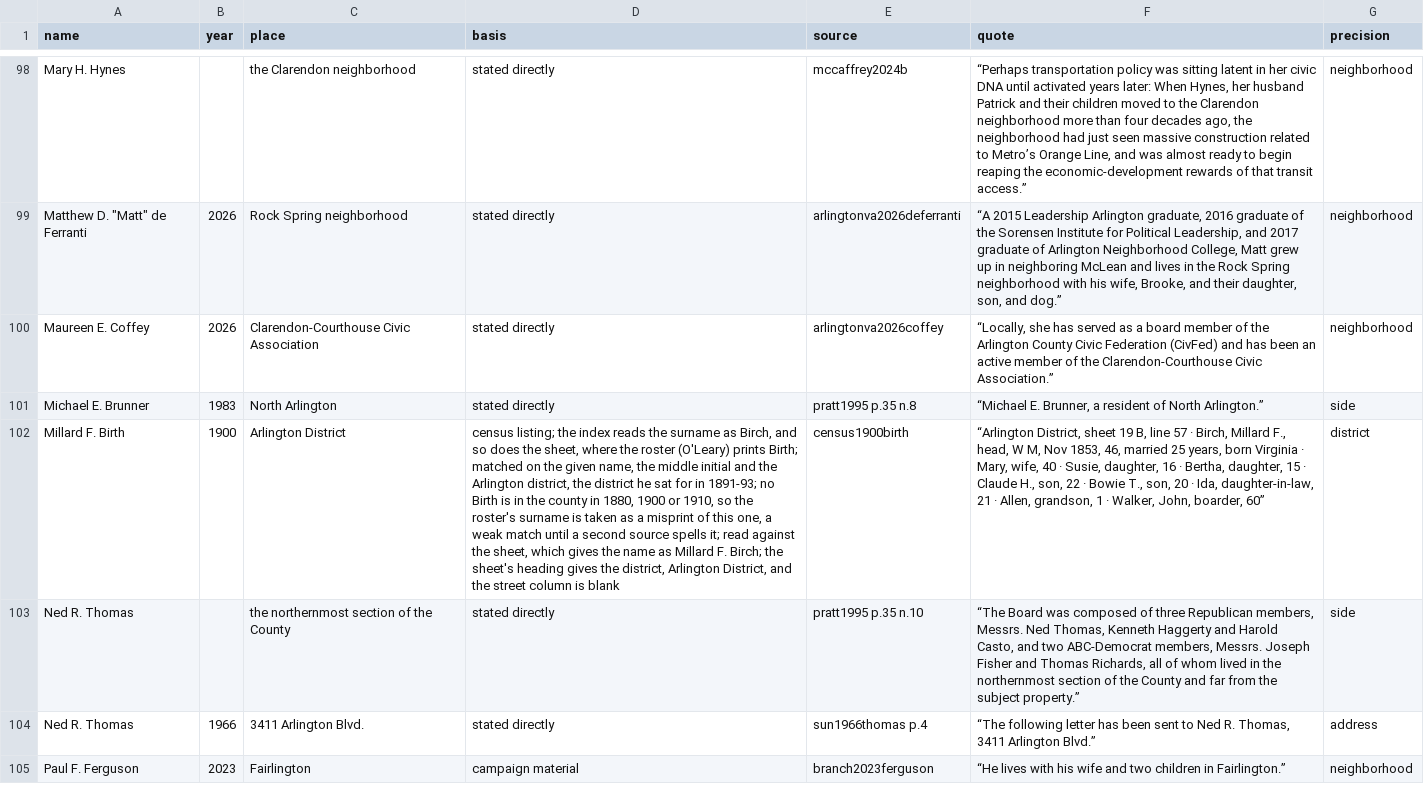
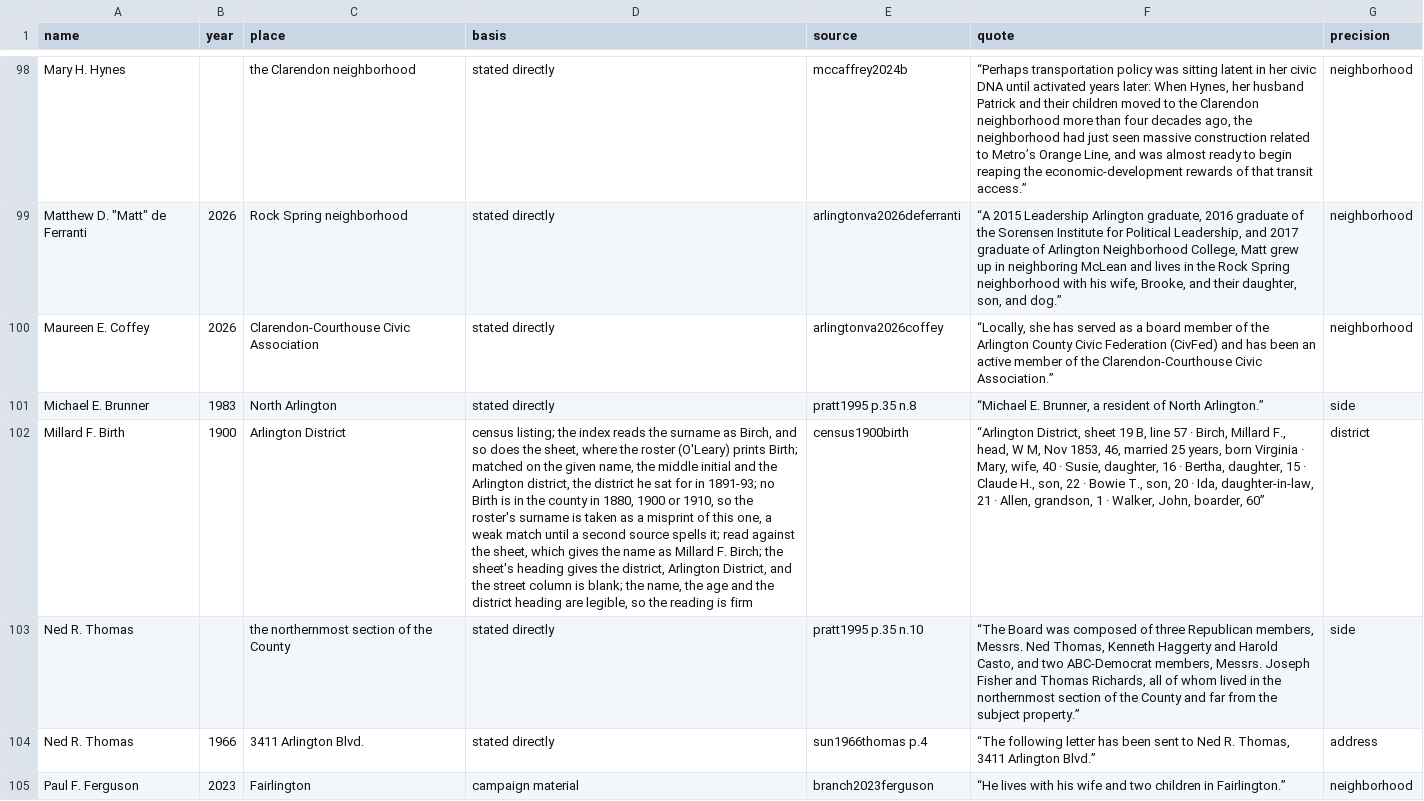
Before and after one commit to slhudson/arlington-bsap, a CSV file: data/clean/board_residence.csv, drawn as a sheet; only a part is shown, gaps mark what is left out; the diff covers the shown part only; the diff names each change by its address in the sheet, - before the commit and + after, or states it on an @@ line.

```diff
--- a/data/clean/board_residence.csv
+++ b/data/clean/board_residence.csv
-D102 (basis): …column is blank
+D102 (basis): …column is blank; the name, the age and the district heading are legible, so the reading is firm
```
Also changed, not shown: 2 added rows and 32 edited cells elsewhere in this file, data/transcribed/by_claude/board_census.csv, docs/questions.csv, 9 other files.
